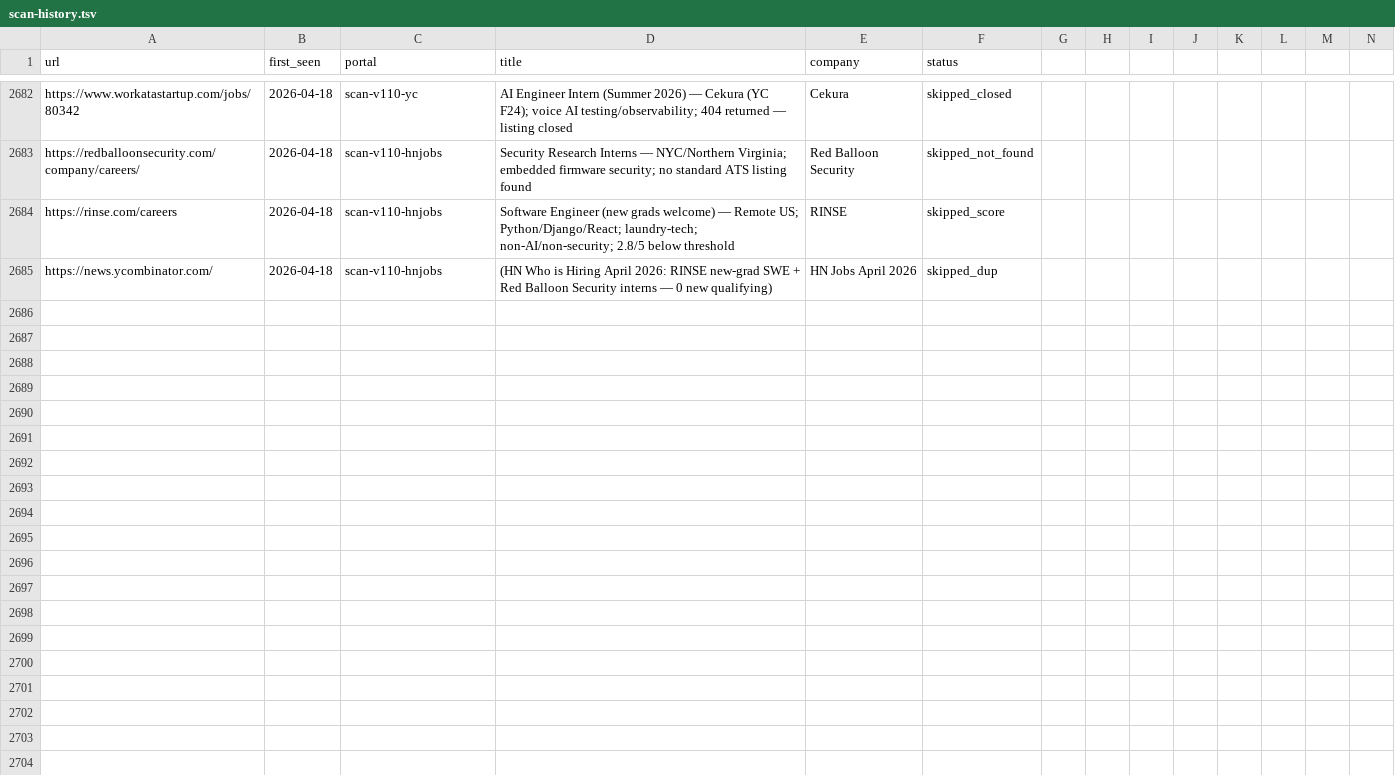
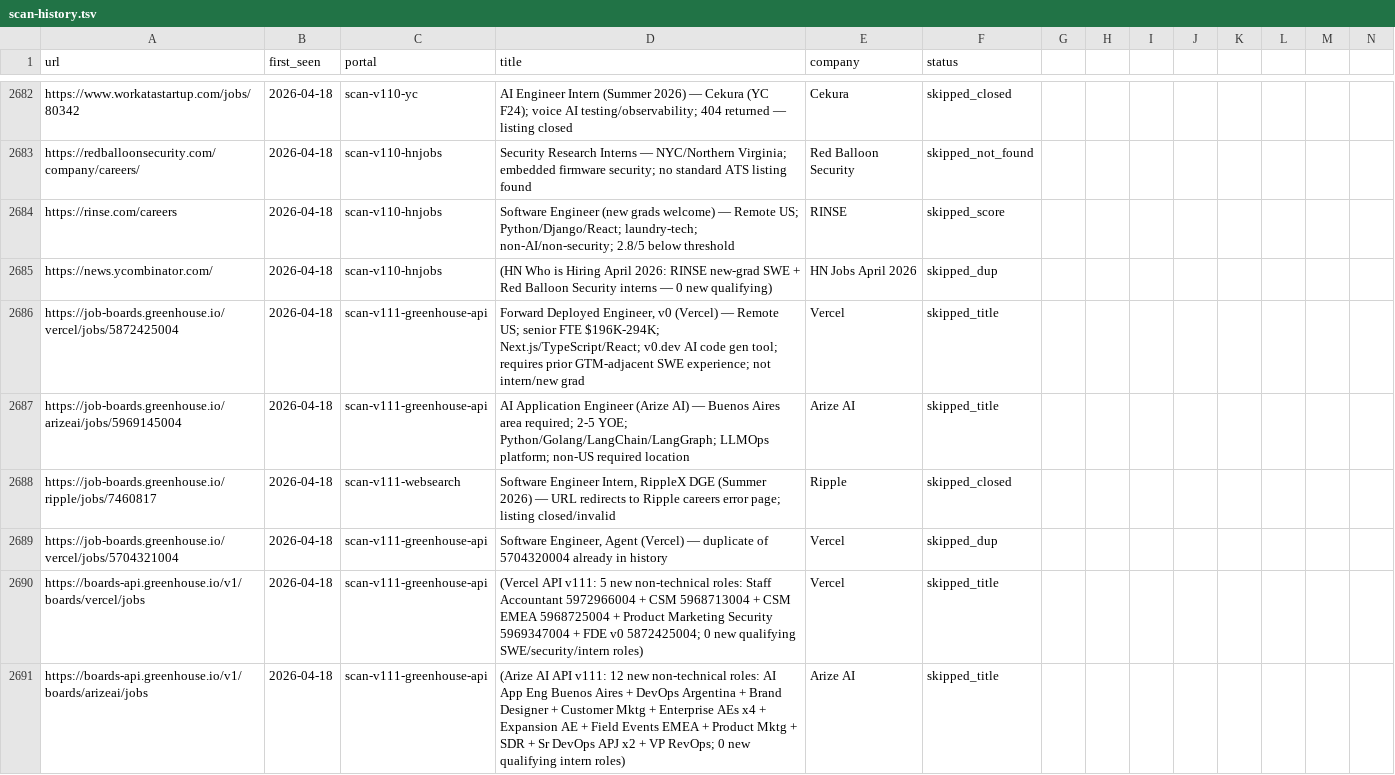
Before and after one commit to clmoon2/career-ops, a TSV file: data/scan-history.tsv, drawn as a sheet; only a part is shown, gaps mark what is left out; rows hold the shown columns only; the diff covers the shown part only; the diff names each change by its address in the sheet, - before the commit and + after, or states it on an @@ line.

```diff
--- a/data/scan-history.tsv
+++ b/data/scan-history.tsv
+row 2686: https://job-boards.greenhouse.io/vercel/jobs/5872425004 | 2026-04-18 | scan-v111-greenhouse-api | Forward Deployed Engineer, v0 (Vercel) — Remote US; senior FTE $196K-294K; Next.js/TypeScript/React; v0.dev AI code gen tool; requires prior GTM-adjacent SWE experience; not intern/new grad | Vercel | skipped_title
+row 2687: https://job-boards.greenhouse.io/arizeai/jobs/5969145004 | 2026-04-18 | scan-v111-greenhouse-api | AI Application Engineer (Arize AI) — Buenos Aires area required; 2-5 YOE; Python/Golang/LangChain/LangGraph; LLMOps platform; non-US required location | Arize AI | skipped_title
+row 2688: https://job-boards.greenhouse.io/ripple/jobs/7460817 | 2026-04-18 | scan-v111-websearch | Software Engineer Intern, RippleX DGE (Summer 2026) — URL redirects to Ripple careers error page; listing closed/invalid | Ripple | skipped_closed
+row 2689: https://job-boards.greenhouse.io/vercel/jobs/5704321004 | 2026-04-18 | scan-v111-greenhouse-api | Software Engineer, Agent (Vercel) — duplicate of 5704320004 already in history | Vercel | skipped_dup
+row 2690: https://boards-api.greenhouse.io/v1/boards/vercel/jobs | 2026-04-18 | scan-v111-greenhouse-api | (Vercel API v111: 5 new non-technical roles: Staff Accountant 5972966004 + CSM 5968713004 + CSM EMEA 5968725004 + Product Marketing Security 5969347004 + FDE v0 5872425004; 0 new qualifying SWE/security/intern roles) | Vercel | skipped_title
+row 2691: https://boards-api.greenhouse.io/v1/boards/arizeai/jobs | 2026-04-18 | scan-v111-greenhouse-api | (Arize AI API v111: 12 new non-technical roles: AI App Eng Buenos Aires + DevOps Argentina + Brand Designer + Customer Mktg + Enterprise AEs x4 + Expansion AE + Field Events EMEA + Product Mktg + SDR + Sr DevOps APJ x2 + VP RevOps; 0 new qualifying intern roles) | Arize AI | skipped_title
```
Also changed, not shown: 6 added rows elsewhere in this file, 2 other files.
